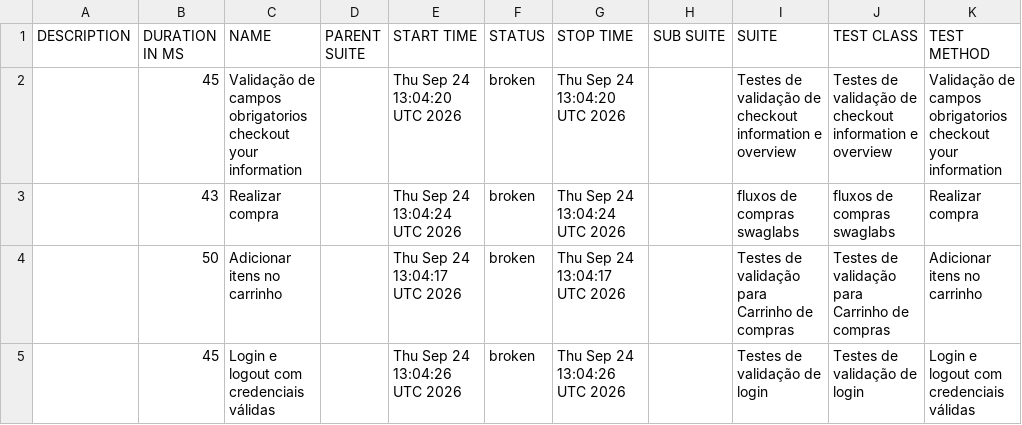
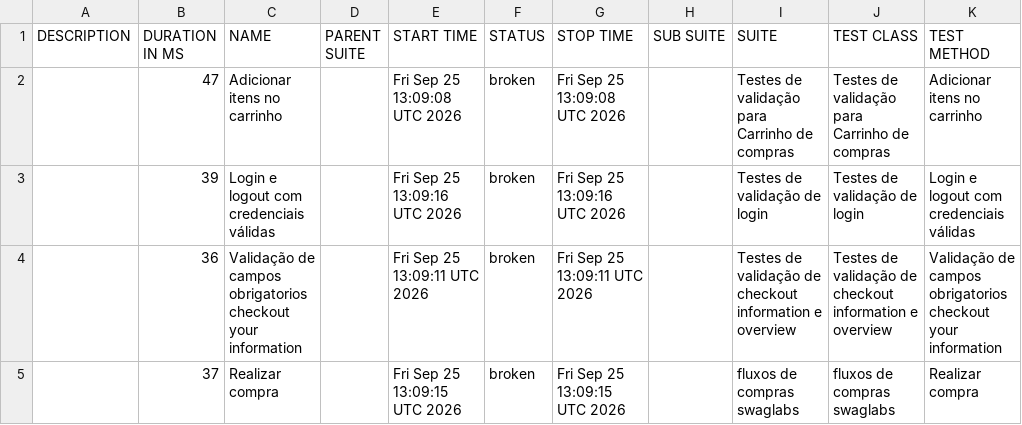
Before and after one commit to diegobbarbosa09/Automacao_swaglabs_cypress, a CSV file: data/suites.csv, drawn as a sheet.

```diff
--- a/data/suites.csv
+++ b/data/suites.csv
@@ -1,5 +1,5 @@
 "DESCRIPTION","DURATION IN MS","NAME","PARENT SUITE","START TIME","STATUS","STOP TIME","SUB SUITE","SUITE","TEST CLASS","TEST METHOD"
-"","45","Validação de campos obrigatorios checkout your information","","Thu Sep 24 13:04:20 UTC 2026","broken","Thu Sep 24 13:04:20 UTC 2026","","Testes de validação de checkout information e overview","Testes de validação de checkout information e overview","Validação de campos obrigatorios checkout your information"
-"","43","Realizar compra","","Thu Sep 24 13:04:24 UTC 2026","broken","Thu Sep 24 13:04:24 UTC 2026","","fluxos de compras swaglabs","fluxos de compras swaglabs","Realizar compra"
-"","50","Adicionar itens no carrinho","","Thu Sep 24 13:04:17 UTC 2026","broken","Thu Sep 24 13:04:17 UTC 2026","","Testes de validação para Carrinho de compras","Testes de validação para Carrinho de compras","Adicionar itens no carrinho"
-"","45","Login e logout com credenciais válidas","","Thu Sep 24 13:04:26 UTC 2026","broken","Thu Sep 24 13:04:26 UTC 2026","","Testes de validação de login","Testes de validação de login","Login e logout com credenciais válidas"
+"","47","Adicionar itens no carrinho","","Fri Sep 25 13:09:08 UTC 2026","broken","Fri Sep 25 13:09:08 UTC 2026","","Testes de validação para Carrinho de compras","Testes de validação para Carrinho de compras","Adicionar itens no carrinho"
+"","39","Login e logout com credenciais válidas","","Fri Sep 25 13:09:16 UTC 2026","broken","Fri Sep 25 13:09:16 UTC 2026","","Testes de validação de login","Testes de validação de login","Login e logout com credenciais válidas"
+"","36","Validação de campos obrigatorios checkout your information","","Fri Sep 25 13:09:11 UTC 2026","broken","Fri Sep 25 13:09:11 UTC 2026","","Testes de validação de checkout information e overview","Testes de validação de checkout information e overview","Validação de campos obrigatorios checkout your information"
+"","37","Realizar compra","","Fri Sep 25 13:09:15 UTC 2026","broken","Fri Sep 25 13:09:15 UTC 2026","","fluxos de compras swaglabs","fluxos de compras swaglabs","Realizar compra"
```
Also changed, not shown: 23 other files.
